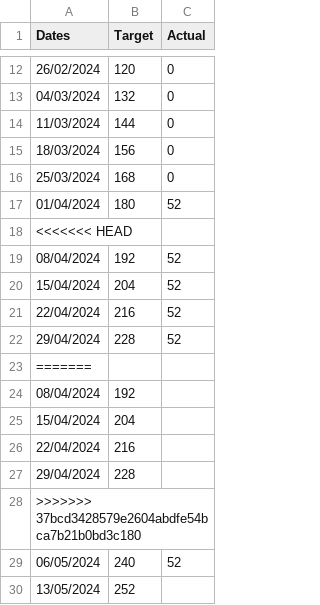
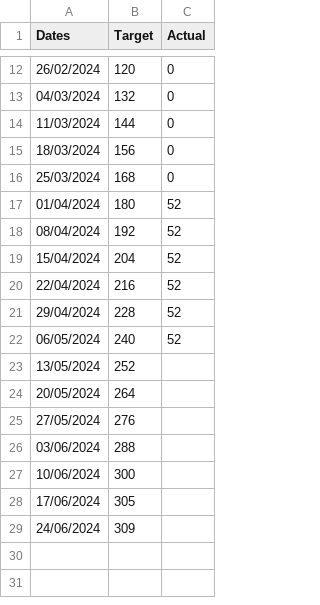
Before and after one commit to joeyclemens/cohbra-2, a CSV file: progress/spec_progress.csv, drawn as a sheet; only a part is shown, gaps mark what is left out; the shorter side is filled out with more unchanged rows; the diff names each change by its address in the sheet, - before the commit and + after, or states it on an @@ line.

Commit message:
Update spec_progress.csv

```diff
--- a/progress/spec_progress.csv
+++ b/progress/spec_progress.csv
-row 18: <<<<<<< HEAD
-row 23: =======
-row 24: 08/04/2024 | 192
-row 25: 15/04/2024 | 204
-row 26: 22/04/2024 | 216
-row 27: 29/04/2024 | 228
-row 28: >>>>>>> 37bcd3428579e2604abdfe54bca7b21b0bd3c180
```
